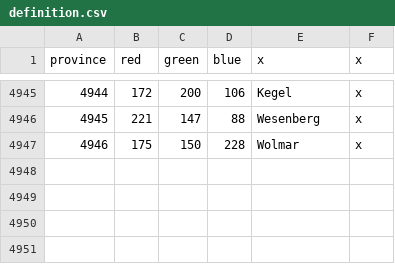
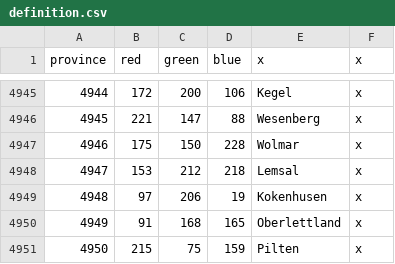
Before and after one commit to NitroTheFlygon/universalisplus, a CSV file: map/definition.csv, drawn as a sheet; only a part is shown, gaps mark what is left out; the diff names each change by its address in the sheet, - before the commit and + after, or states it on an @@ line.

```diff
--- a/map/definition.csv
+++ b/map/definition.csv
+row 4948: 4947 | 153 | 212 | 218 | Lemsal | x
+row 4949: 4948 | 97 | 206 | 19 | Kokenhusen | x
+row 4950: 4949 | 91 | 168 | 165 | Oberlettland | x
+row 4951: 4950 | 215 | 75 | 159 | Pilten | x
```
Also changed, not shown: 38 other files.
